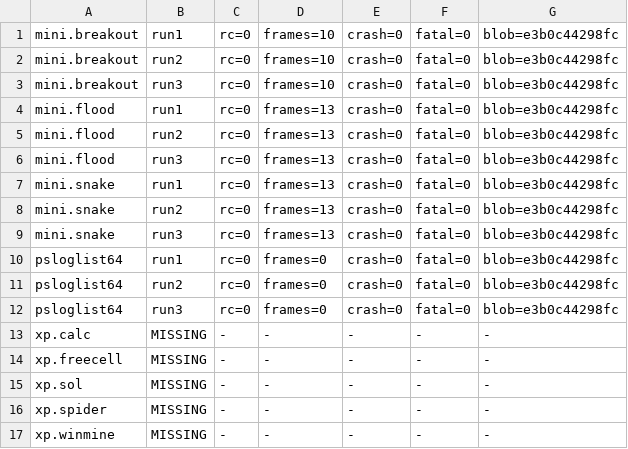
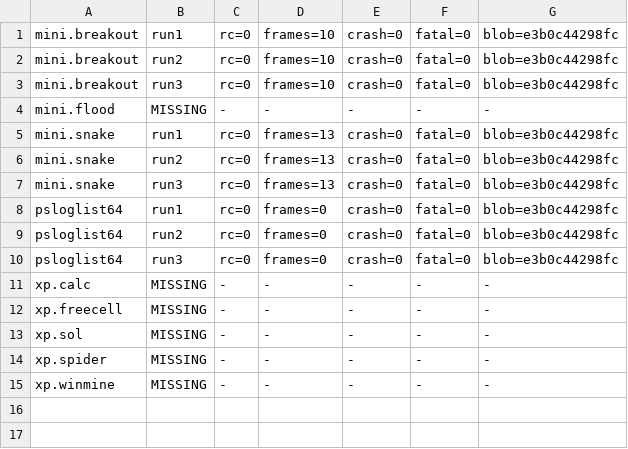
Before and after one commit to Sh-TB/miniwin-engineering, a TSV file: evidence/sweep092/corpus_parity.tsv, drawn as a sheet.

```diff
--- a/evidence/sweep092/corpus_parity.tsv
+++ b/evidence/sweep092/corpus_parity.tsv
@@ -3,5 +3,3 @@ mini.breakout	run2	rc=0	frames=10	crash=0	fatal=0	blob=e3b0c44298fc
 mini.breakout	run3	rc=0	frames=10	crash=0	fatal=0	blob=e3b0c44298fc
-mini.flood	run1	rc=0	frames=13	crash=0	fatal=0	blob=e3b0c44298fc
-mini.flood	run2	rc=0	frames=13	crash=0	fatal=0	blob=e3b0c44298fc
-mini.flood	run3	rc=0	frames=13	crash=0	fatal=0	blob=e3b0c44298fc
+mini.flood	MISSING	-	-	-	-	-
 mini.snake	run1	rc=0	frames=13	crash=0	fatal=0	blob=e3b0c44298fc
```
Also changed, not shown: plugins/status.tsv, 44 other files.
